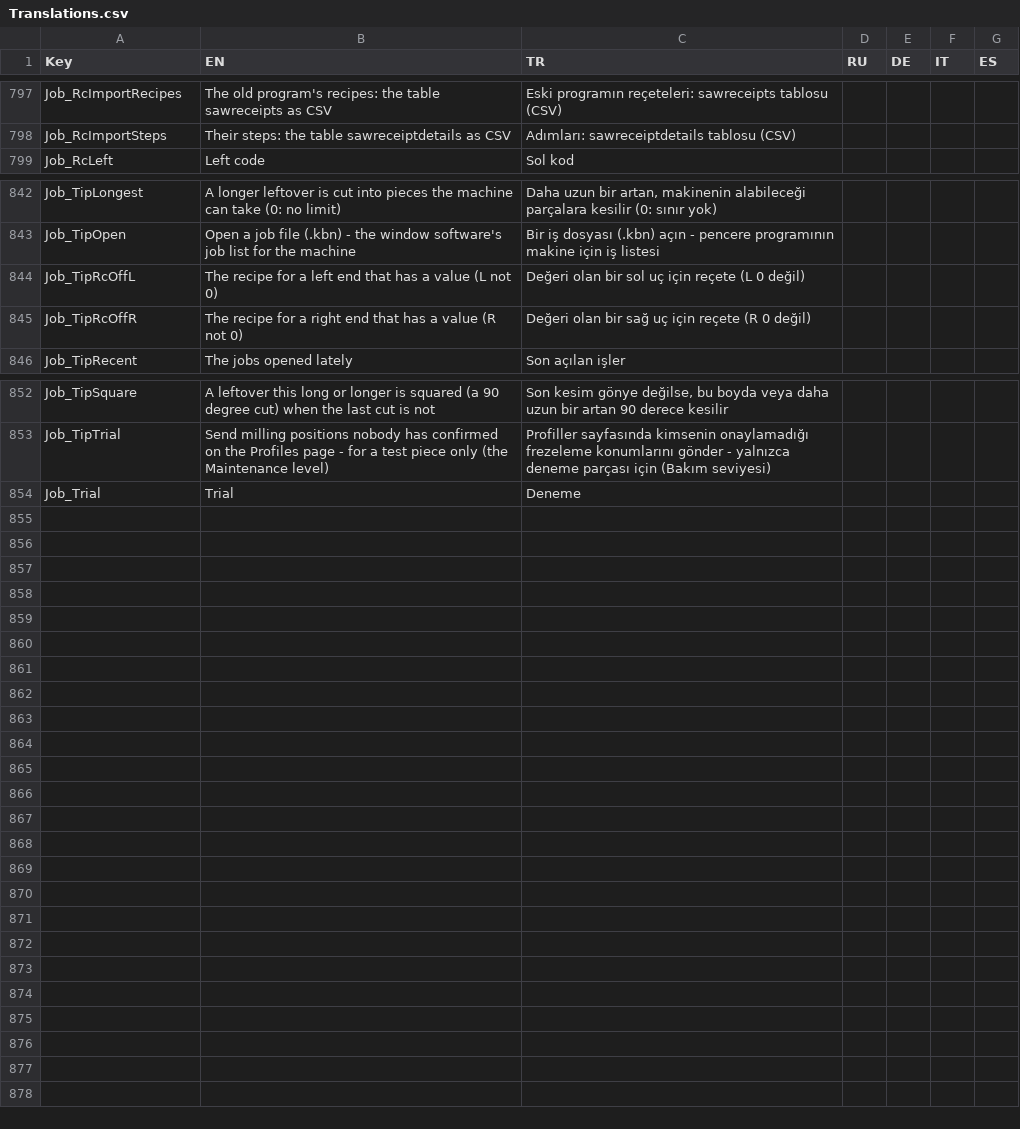
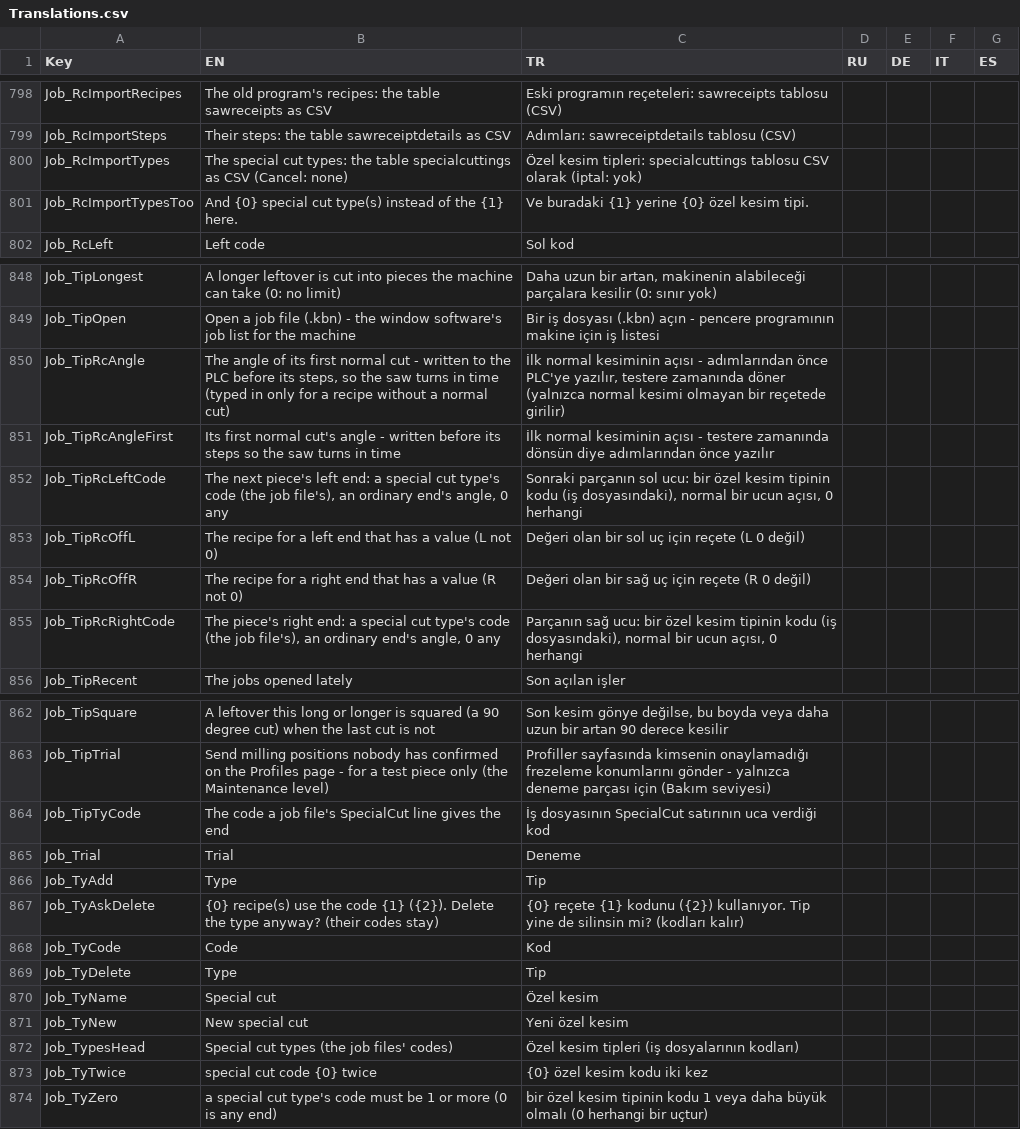
Before and after one commit to Sereftasan/HMI, a CSV file: Kaban.Machines.FA2010/Translations.csv, drawn as a sheet; only a part is shown, gaps mark what is left out; the diff covers the shown part only.

```diff
--- a/Kaban.Machines.FA2010/Translations.csv
+++ b/Kaban.Machines.FA2010/Translations.csv
@@ -798,2 +799,4 @@ Job_RcImportRecipes;The old program's recipes: the table sawreceipts as CSV;Eski
 Job_RcImportSteps;Their steps: the table sawreceiptdetails as CSV;Adımları: sawreceiptdetails tablosu (CSV);;;;
+Job_RcImportTypes;The special cut types: the table specialcuttings as CSV (Cancel: none);Özel kesim tipleri: specialcuttings tablosu CSV olarak (İptal: yok);;;;
+Job_RcImportTypesToo;And {0} special cut type(s) instead of the {1} here.;Ve buradaki {1} yerine {0} özel kesim tipi.;;;;
 Job_RcLeft;Left code;Sol kod;;;;
@@ -843,4 +849,8 @@ Job_TipLongest;A longer leftover is cut into pieces the machine can take (0: no
 Job_TipOpen;Open a job file (.kbn) - the window software's job list for the machine;Bir iş dosyası (.kbn) açın - pencere programının makine için iş listesi;;;;
+Job_TipRcAngle;The angle of its first normal cut - written to the PLC before its steps, so the saw turns in time (typed in only for a recipe without a normal cut);İlk normal kesiminin açısı - adımlarından önce PLC'ye yazılır, testere zamanında döner (yalnızca normal kesimi olmayan bir reçetede girilir);;;;
+Job_TipRcAngleFirst;Its first normal cut's angle - written before its steps so the saw turns in time;İlk normal kesiminin açısı - testere zamanında dönsün diye adımlarından önce yazılır;;;;
+Job_TipRcLeftCode;The next piece's left end: a special cut type's code (the job file's), an ordinary end's angle, 0 any;Sonraki parçanın sol ucu: bir özel kesim tipinin kodu (iş dosyasındaki), normal bir ucun açısı, 0 herhangi;;;;
 Job_TipRcOffL;The recipe for a left end that has a value (L not 0);Değeri olan bir sol uç için reçete (L 0 değil);;;;
 Job_TipRcOffR;The recipe for a right end that has a value (R not 0);Değeri olan bir sağ uç için reçete (R 0 değil);;;;
+Job_TipRcRightCode;The piece's right end: a special cut type's code (the job file's), an ordinary end's angle, 0 any;Parçanın sağ ucu: bir özel kesim tipinin kodu (iş dosyasındaki), normal bir ucun açısı, 0 herhangi;;;;
 Job_TipRecent;The jobs opened lately;Son açılan işler;;;;
@@ -853,2 +863,12 @@ Job_TipSquare;A leftover this long or longer is squared (a 90 degree cut) when t
 Job_TipTrial;Send milling positions nobody has confirmed on the Profiles page - for a test piece only (the Maintenance level);Profiller sayfasında kimsenin onaylamadığı frezeleme konumlarını gönder - yalnızca deneme parçası için (Bakım seviyesi);;;;
+Job_TipTyCode;The code a job file's SpecialCut line gives the end;İş dosyasının SpecialCut satırının uca verdiği kod;;;;
 Job_Trial;Trial;Deneme;;;;
+Job_TyAdd;Type;Tip;;;;
+Job_TyAskDelete;{0} recipe(s) use the code {1} ({2}). Delete the type anyway? (their codes stay);{0} reçete {1} kodunu ({2}) kullanıyor. Tip yine de silinsin mi? (kodları kalır);;;;
+Job_TyCode;Code;Kod;;;;
+Job_TyDelete;Type;Tip;;;;
+Job_TyName;Special cut;Özel kesim;;;;
+Job_TyNew;New special cut;Yeni özel kesim;;;;
+Job_TypesHead;Special cut types (the job files' codes);Özel kesim tipleri (iş dosyalarının kodları);;;;
+Job_TyTwice;special cut code {0} twice;{0} özel kesim kodu iki kez;;;;
+Job_TyZero;a special cut type's code must be 1 or more (0 is any end);bir özel kesim tipinin kodu 1 veya daha büyük olmalı (0 herhangi bir uçtur);;;;
```
Also changed, not shown: 4 added rows elsewhere in this file, Kaban.Machines.FA2010/SpecialCutSamples.csv, 9 other files.
